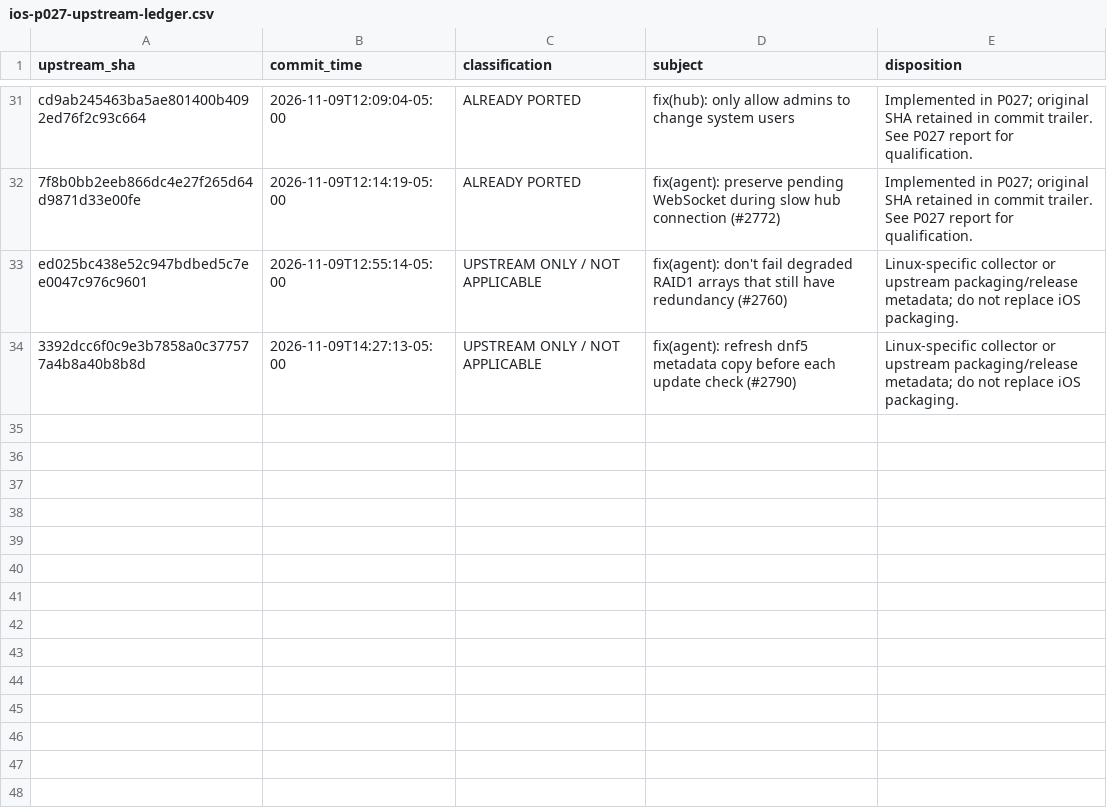
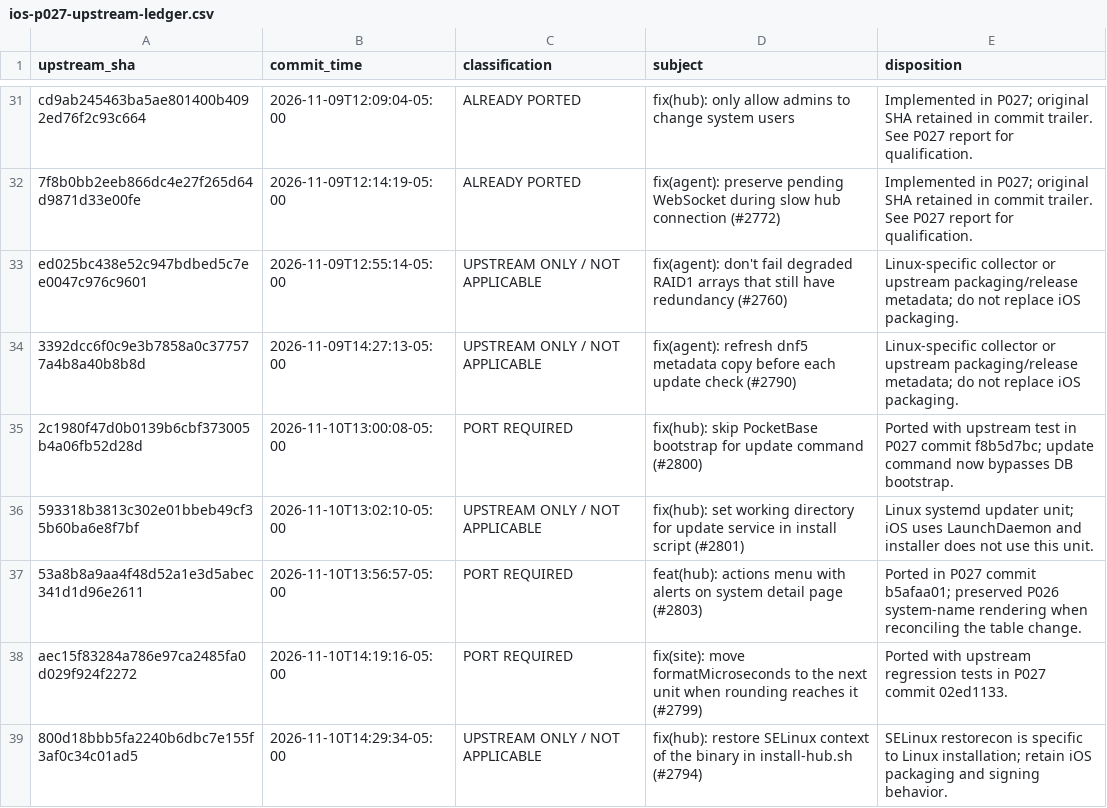
Before and after one commit to nghianguyen150612/Beszel-iOS, a CSV file: docs/ios-p027-upstream-ledger.csv, drawn as a sheet; only a part is shown, gaps mark what is left out.

Commit message:
docs(p027): refresh upstream audit and host evidence

```diff
--- a/docs/ios-p027-upstream-ledger.csv
+++ b/docs/ios-p027-upstream-ledger.csv
@@ -34 +34,6 @@ ed025bc438e52c947bdbed5c7ee0047c976c9601,2026-11-09T12:55:14-05:00,UPSTREAM ONLY
 3392dcc6f0c9e3b7858a0c377577a4b8a40b8b8d,2026-11-09T14:27:13-05:00,UPSTREAM ONLY / NOT APPLICABLE,fix(agent): refresh dnf5 metadata copy before each update check (#2790),Linux-specific collector or upstream packaging/release metadata; do not replace iOS packaging.
+2c1980f47d0b0139b6cbf373005b4a06fb52d28d,2026-11-10T13:00:08-05:00,PORT REQUIRED,fix(hub): skip PocketBase bootstrap for update command (#2800),Ported with upstream test in P027 commit f8b5d7bc; update command now bypasses DB bootstrap.
+593318b3813c302e01bbeb49cf35b60ba6e8f7bf,2026-11-10T13:02:10-05:00,UPSTREAM ONLY / NOT APPLICABLE,fix(hub): set working directory for update service in install script (#2801),Linux systemd updater unit; iOS uses LaunchDaemon and installer does not use this unit.
+53a8b8a9aa4f48d52a1e3d5abec341d1d96e2611,2026-11-10T13:56:57-05:00,PORT REQUIRED,feat(hub): actions menu with alerts on system detail page (#2803),Ported in P027 commit b5afaa01; preserved P026 system-name rendering when reconciling the table change.
+aec15f83284a786e97ca2485fa0d029f924f2272,2026-11-10T14:19:16-05:00,PORT REQUIRED,fix(site): move formatMicroseconds to the next unit when rounding reaches it (#2799),Ported with upstream regression tests in P027 commit 02ed1133.
+800d18bbb5fa2240b6dbc7e155f3af0c34c01ad5,2026-11-10T14:29:34-05:00,UPSTREAM ONLY / NOT APPLICABLE,fix(hub): restore SELinux context of the binary in install-hub.sh (#2794),SELinux restorecon is specific to Linux installation; retain iOS packaging and signing behavior.
```
Also changed, not shown: 1 other file.
